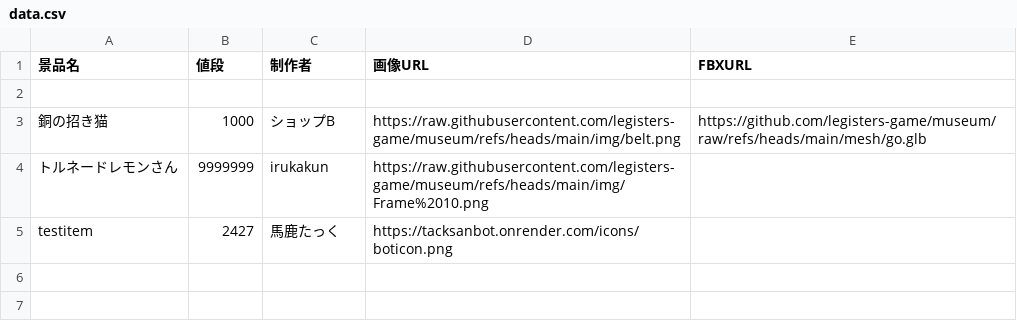
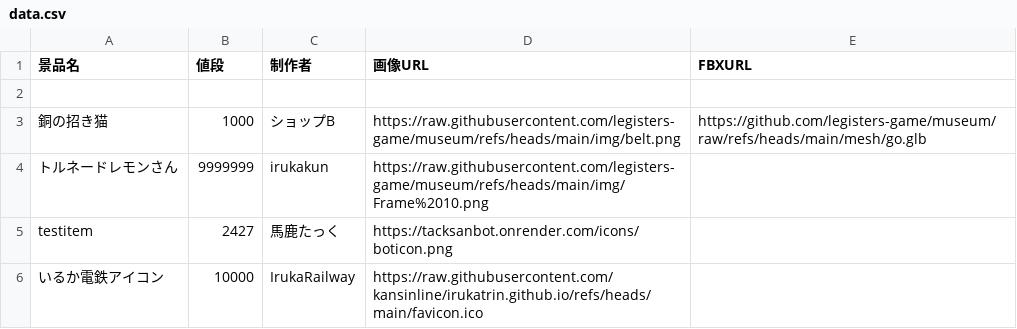
Before and after one commit to legisters-game/museum, a CSV file: data.csv, drawn as a sheet.

Commit message:
data.csv を更新

```diff
--- a/data.csv
+++ b/data.csv
@@ -5 +5,2 @@
 testitem,2427,馬鹿たっく,https://tacksanbot.onrender.com/icons/boticon.png,
+いるか電鉄アイコン,10000,IrukaRailway,https://raw.githubusercontent.com/kansinline/irukatrin.github.io/refs/heads/main/favicon.ico,
```
